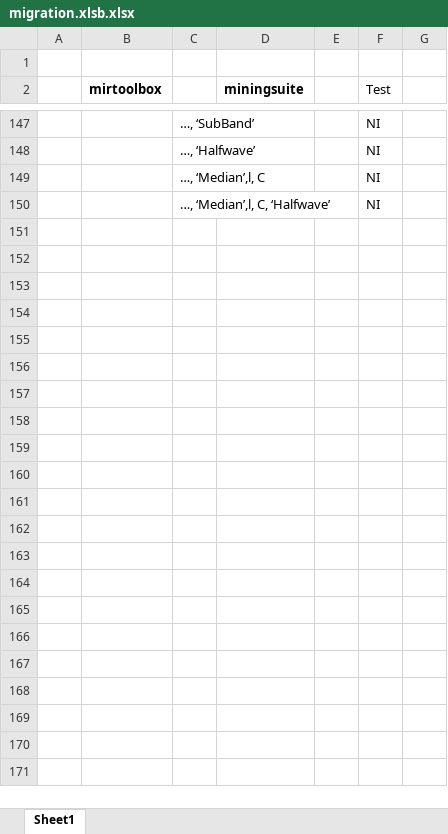
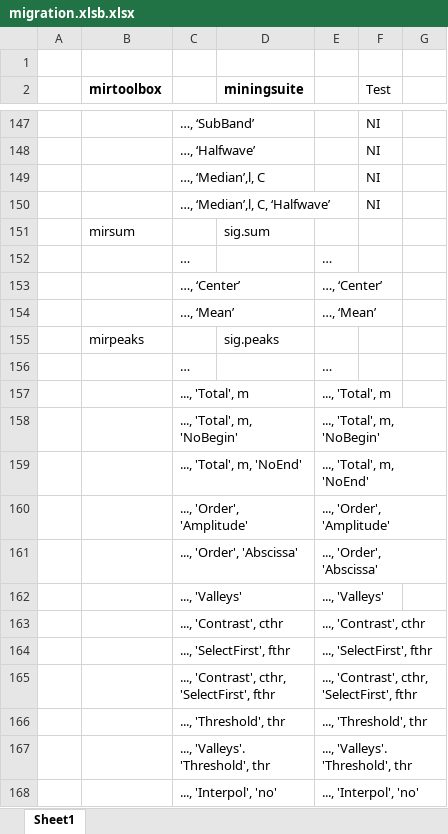
Before and after one commit to olivierlar/miningsuite, an Excel workbook: migrationTest/migration.xlsb.xlsx, sheet Sheet1, drawn as a sheet; only a part is shown, gaps mark what is left out; values as stored, in another font and other column widths than the file's, no borders; the diff covers the shown part only; the diff names each change by its address in the sheet, - before the commit and + after, or states it on an @@ line.

Commit message:
added test routine for mirpeaks

```diff
--- a/migrationTest/migration.xlsb.xlsx (sheet Sheet1)
+++ b/migrationTest/migration.xlsb.xlsx (sheet Sheet1)
+row 151:  | mirsum |  | sig.sum
+row 152:  |  | … |  | …
+row 153:  |  | …, ‘Center’ |  | …, ‘Center’
+row 154:  |  | …, ‘Mean’ |  | …, ‘Mean’
+row 155:  | mirpeaks |  | sig.peaks
+row 156:  |  | … |  | …
+row 157:  |  | ..., 'Total', m |  | ..., 'Total', m
+row 158:  |  | ..., 'Total', m, 'NoBegin' |  | ..., 'Total', m, 'NoBegin'
+row 159:  |  | ..., 'Total', m, 'NoEnd' |  | ..., 'Total', m, 'NoEnd'
+row 160:  |  | ..., 'Order', 'Amplitude' |  | ..., 'Order', 'Amplitude'
+row 161:  |  | ..., 'Order', 'Abscissa' |  | ..., 'Order', 'Abscissa'
+row 162:  |  | ..., 'Valleys' |  | ..., 'Valleys'
+row 163:  |  | ..., 'Contrast', cthr |  | ..., 'Contrast', cthr
+row 164:  |  | ..., 'SelectFirst', fthr |  | ..., 'SelectFirst', fthr
+row 165:  |  | ..., 'Contrast', cthr, 'SelectFirst', fthr |  | ..., 'Contrast', cthr, 'SelectFirst', fthr
+row 166:  |  | ..., 'Threshold', thr |  | ..., 'Threshold', thr
+row 167:  |  | ..., 'Valleys'. 'Threshold', thr |  | ..., 'Valleys'. 'Threshold', thr
+row 168:  |  | ..., 'Interpol', 'no' |  | ..., 'Interpol', 'no'
```
Also changed, not shown: 11 added rows elsewhere in this sheet, 5 other files.
